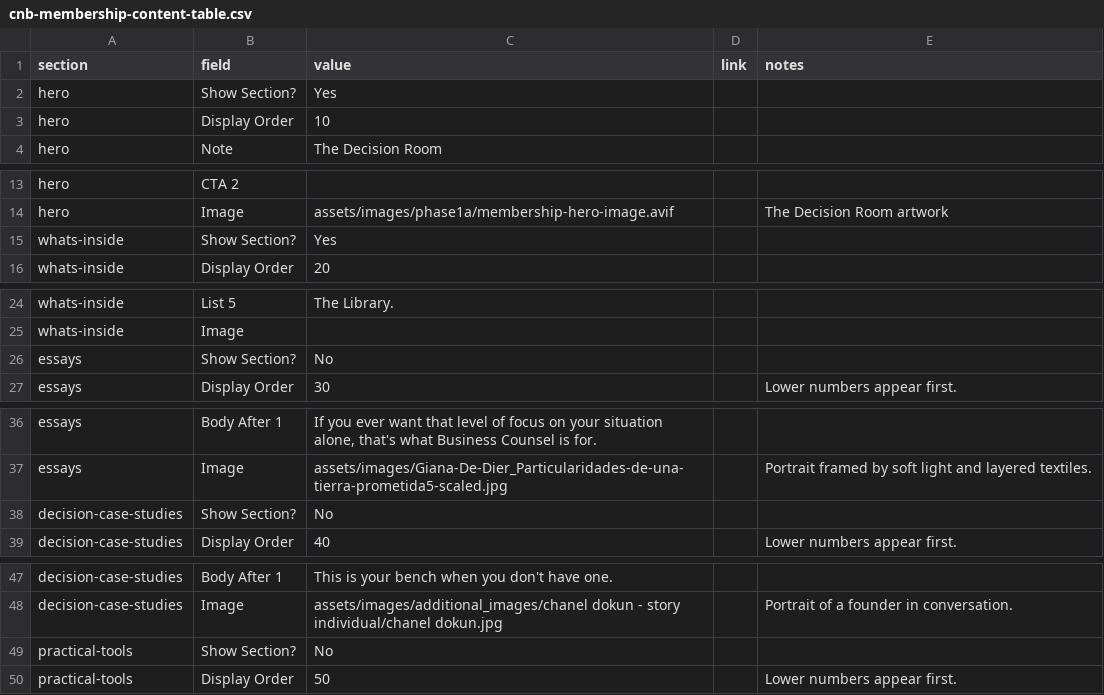
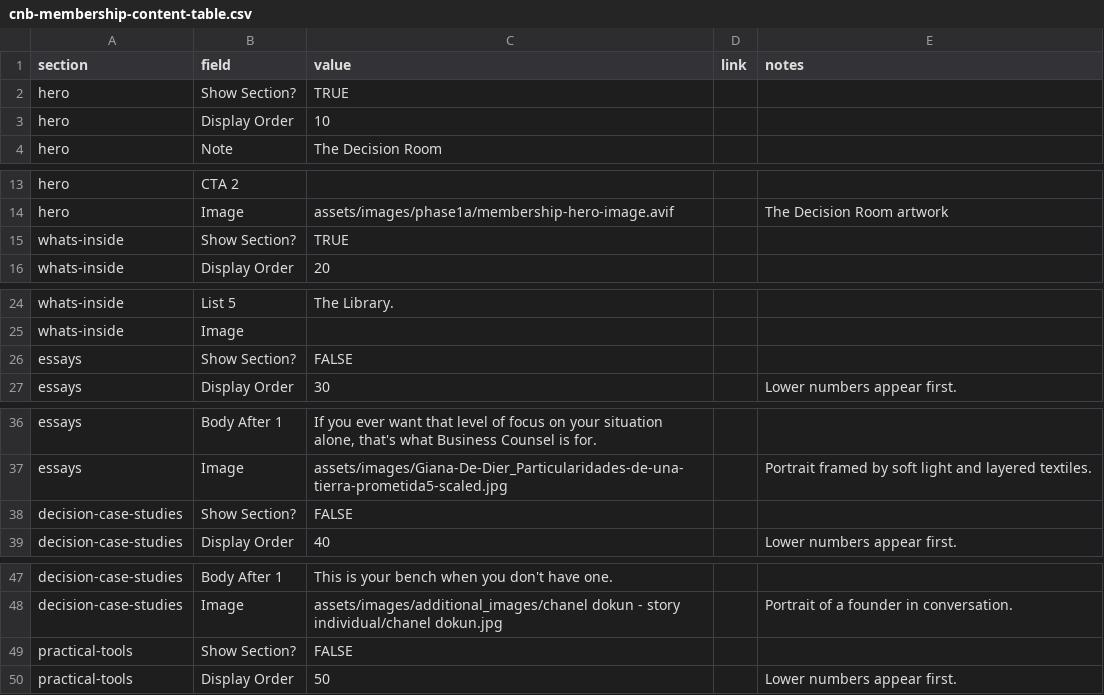
Before and after one commit to scampbe3/CNB, a CSV file: data/cnb-membership-content-table.csv, drawn as a sheet; only a part is shown, gaps mark what is left out; the diff covers the shown part only.

Commit message:
Fix Sheet checkbox handling and streamline updater

```diff
--- a/data/cnb-membership-content-table.csv
+++ b/data/cnb-membership-content-table.csv
@@ -1,3 +1,3 @@
 section,field,value,link,notes
-hero,Show Section?,Yes,,
+hero,Show Section?,TRUE,,
 hero,Display Order,10,,
@@ -14,3 +14,3 @@ hero,CTA 2,,,
 hero,Image,assets/images/phase1a/membership-hero-image.avif,,The Decision Room artwork
-whats-inside,Show Section?,Yes,,
+whats-inside,Show Section?,TRUE,,
 whats-inside,Display Order,20,,
@@ -25,3 +25,3 @@ whats-inside,List 5,The Library.,,
 whats-inside,Image,,,
-essays,Show Section?,No,,
+essays,Show Section?,FALSE,,
 essays,Display Order,30,,Lower numbers appear first.
@@ -37,3 +37,3 @@ essays,Body After 1,"If you ever want that level of focus on your situation alon
 essays,Image,assets/images/Giana-De-Dier_Particularidades-de-una-tierra-prometida5-scaled.jpg,,Portrait framed by soft light and layered textiles.
-decision-case-studies,Show Section?,No,,
+decision-case-studies,Show Section?,FALSE,,
 decision-case-studies,Display Order,40,,Lower numbers appear first.
@@ -48,3 +48,3 @@ decision-case-studies,Body After 1,This is your bench when you don't have one.,,
 decision-case-studies,Image,assets/images/additional_images/chanel dokun - story individual/chanel dokun.jpg,,Portrait of a founder in conversation.
-practical-tools,Show Section?,No,,
+practical-tools,Show Section?,FALSE,,
 practical-tools,Display Order,50,,Lower numbers appear first.
```
Also changed, not shown: 9 edited cells elsewhere in this file, data/cnb-homepage-content-table.csv, data/cnb-learn-content-table.csv, 26 other files.
